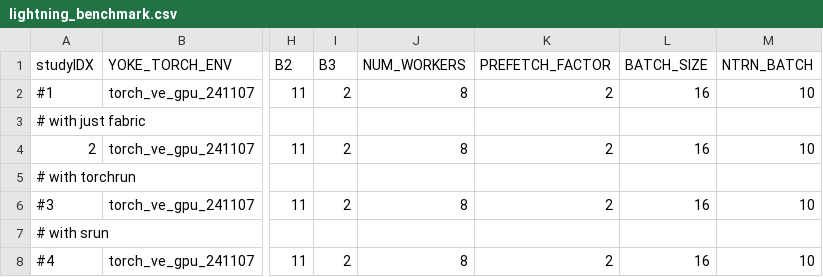
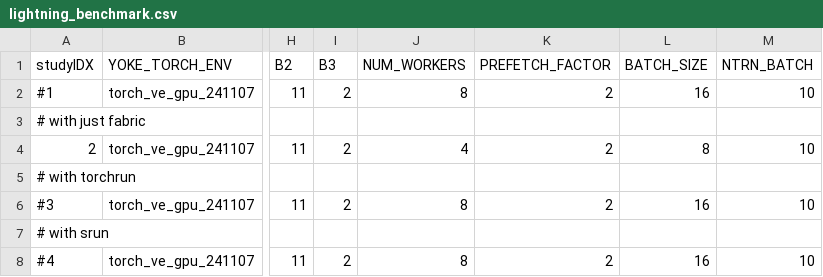
Before and after one commit to spandit-lanl/Yoke, a CSV file: applications/harnesses/ve_lightning_loderunner/lightning_benchmark.csv, drawn as a sheet; only a part is shown, gaps mark what is left out; the diff names each change by its address in the sheet, - before the commit and + after, or states it on an @@ line.

Commit message:
Reduced number of workers and batchsize to avoid memory error. Reinstituted empty cache at end of epochs
Former-commit-id: 09426868ba82a80f1519cd9c46796b1e5fefc589

```diff
--- a/applications/harnesses/ve_lightning_loderunner/lightning_benchmark.csv
+++ b/applications/harnesses/ve_lightning_loderunner/lightning_benchmark.csv
-J4 (NUM_WORKERS): 8
+J4 (NUM_WORKERS): 4
-L4 (BATCH_SIZE): 16
+L4 (BATCH_SIZE): 8
```
Also changed, not shown: 1 other file.
